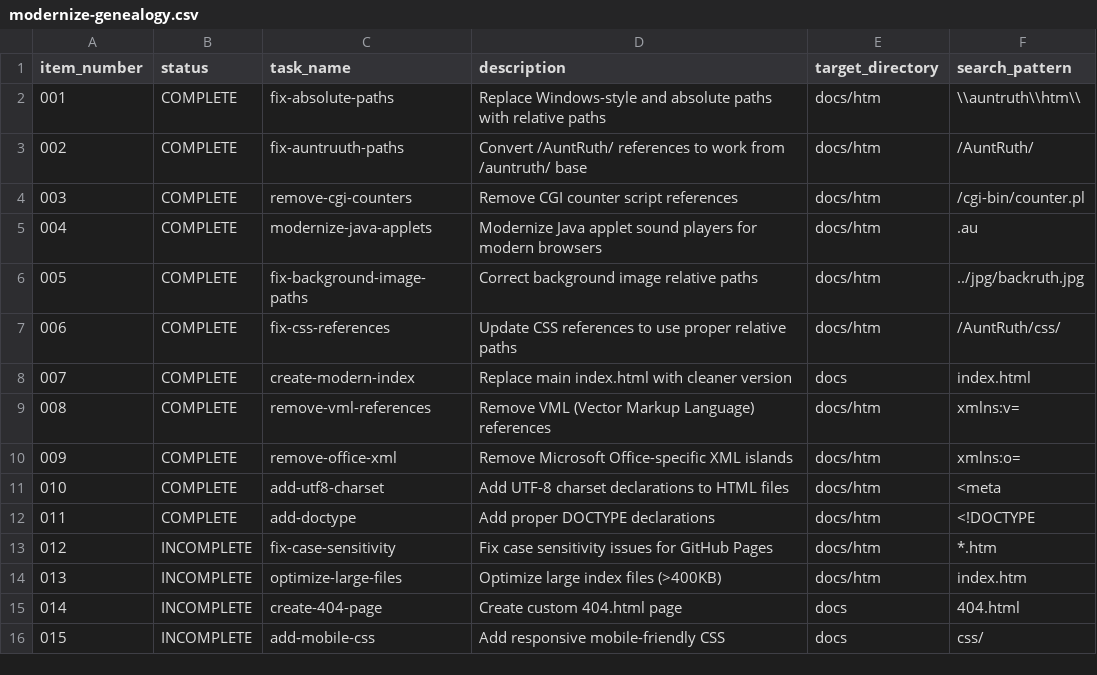
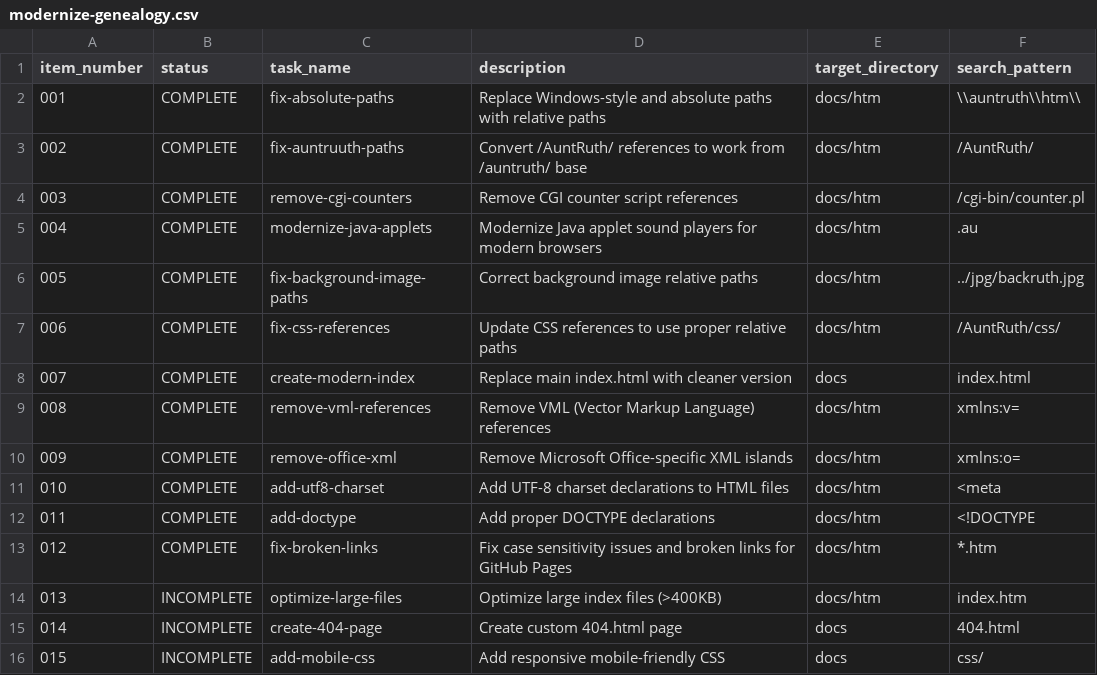
Before and after one commit to fil512/auntruth, a CSV file: PRPs/tracking/modernize-genealogy.csv, drawn as a sheet.

```diff
--- a/PRPs/tracking/modernize-genealogy.csv
+++ b/PRPs/tracking/modernize-genealogy.csv
@@ -12,3 +12,3 @@ item_number,status,task_name,description,target_directory,search_pattern
 011,COMPLETE,add-doctype,Add proper DOCTYPE declarations,docs/htm,<!DOCTYPE
-012,INCOMPLETE,fix-case-sensitivity,Fix case sensitivity issues for GitHub Pages,docs/htm,*.htm
+012,COMPLETE,fix-broken-links,Fix case sensitivity issues and broken links for GitHub Pages,docs/htm,*.htm
 013,INCOMPLETE,optimize-large-files,Optimize large index files (>400KB),docs/htm,index.htm
```
